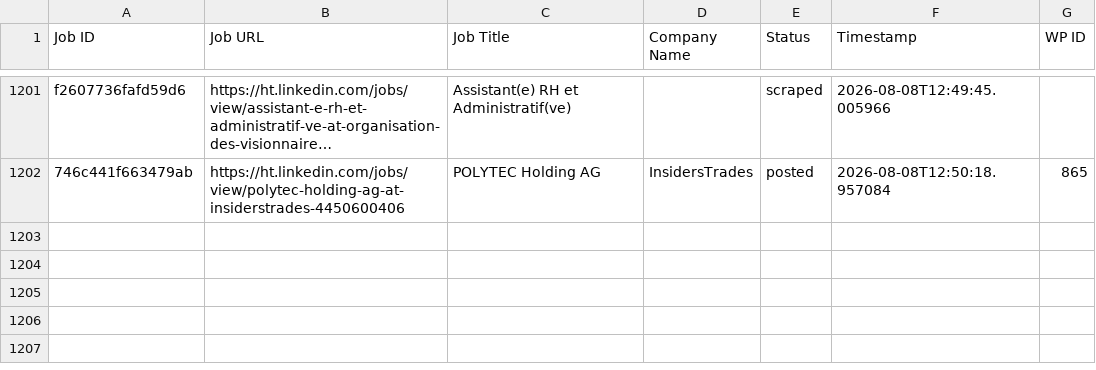
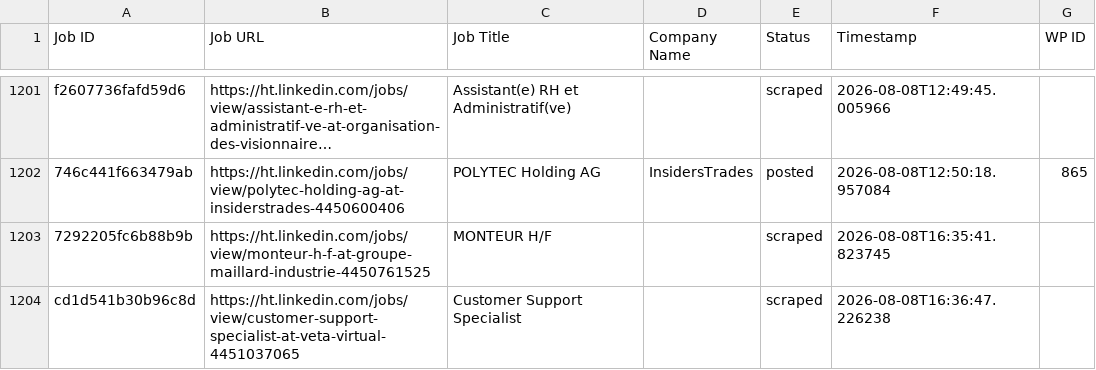
Before and after one commit to innovationinc2000/ht, a CSV file: processed_jobs.csv, drawn as a sheet; only a part is shown, gaps mark what is left out; long unchanged cells end in …; the diff names each change by its address in the sheet, - before the commit and + after, or states it on an @@ line.

```diff
--- a/processed_jobs.csv
+++ b/processed_jobs.csv
+row 1203: 7292205fc6b88b9b | https://ht.linkedin.com/jobs/view/monteur-h-f-at-groupe-maillard-industrie-4450761525 | MONTEUR H/F |  | scraped | 2026-08-08T16:35:41.823745
+row 1204: cd1d541b30b96c8d | https://ht.linkedin.com/jobs/view/customer-support-specialist-at-veta-virtual-4451037065 | Customer Support Specialist |  | scraped | 2026-08-08T16:36:47.226238
```
